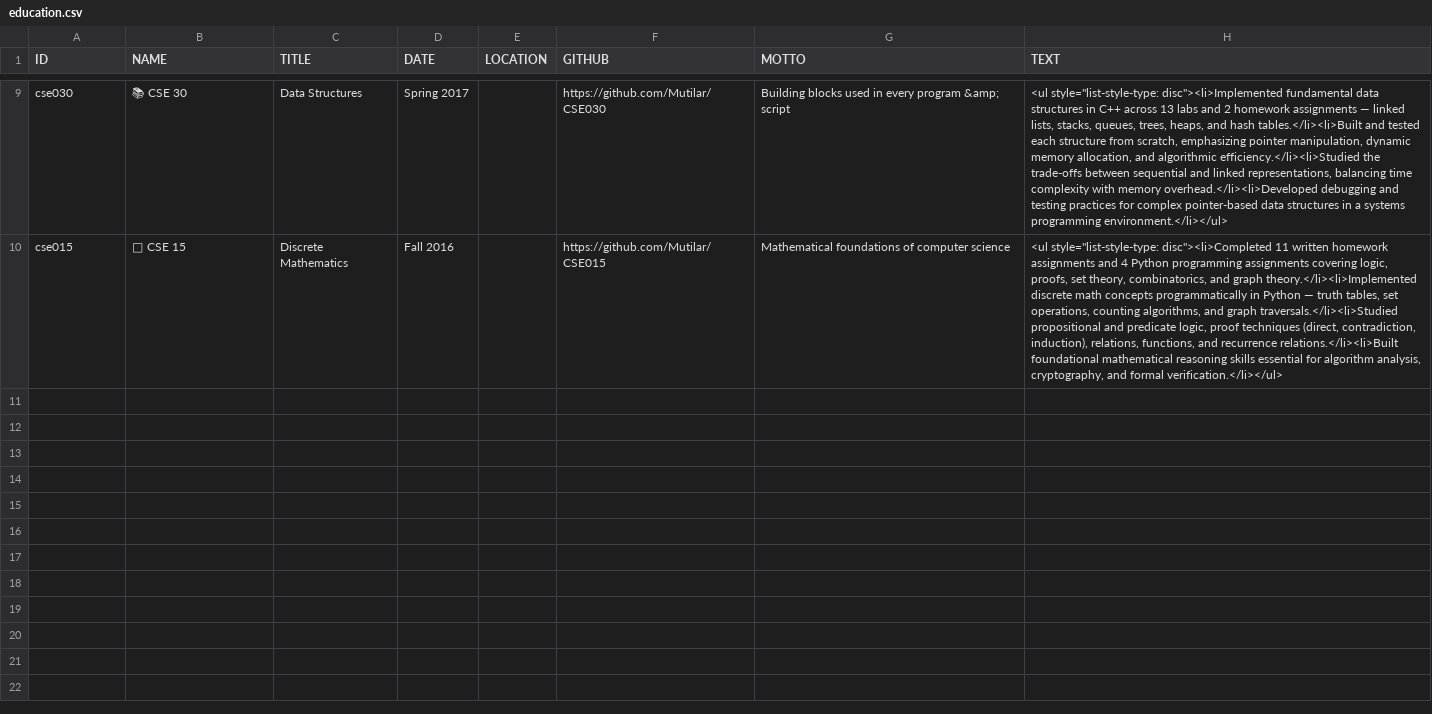
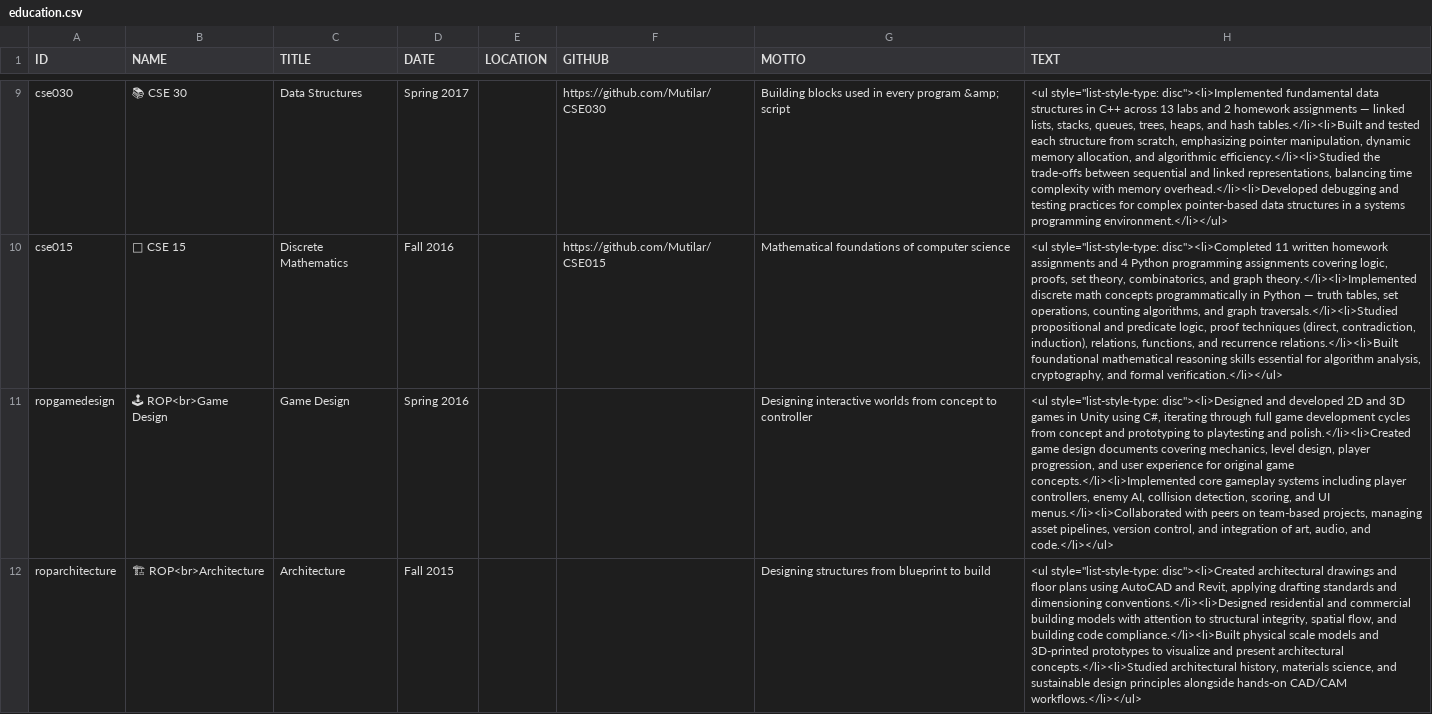
Before and after one commit to Mutilar/mutilar.github.io, a CSV file: csv/education.csv, drawn as a sheet; only a part is shown, gaps mark what is left out; the diff covers the shown part only; the diff names each change by its address in the sheet, - before the commit and + after, or states it on an @@ line.

```diff
--- a/csv/education.csv
+++ b/csv/education.csv
+row 11: ropgamedesign | 🕹 ROP<br>Game Design | Game Design | Spring 2016 |  |  | Designing interactive worlds from concept to controller | <ul style="list-style-type: disc"><li>Designed and developed 2D and 3D games in Unity using C#, iterating through full game development cycles from concept and prototyping to playtesting and polish.</li><li>Created game design documents covering mechanics, level design, player progression, and user experience for original game concepts.</li><li>Implemented core gameplay systems including player controllers, enemy AI, collision detection, scoring, and UI menus.</li><li>Collaborated with peers on team-based projects, managing asset pipelines, version control, and integration of art, audio, and code.</li></ul>
+row 12: roparchitecture | 🏗 ROP<br>Architecture | Architecture | Fall 2015 |  |  | Designing structures from blueprint to build | <ul style="list-style-type: disc"><li>Created architectural drawings and floor plans using AutoCAD and Revit, applying drafting standards and dimensioning conventions.</li><li>Designed residential and commercial building models with attention to structural integrity, spatial flow, and building code compliance.</li><li>Built physical scale models and 3D-printed prototypes to visualize and present architectural concepts.</li><li>Studied architectural history, materials science, and sustainable design principles alongside hands-on CAD/CAM workflows.</li></ul>
```
Also changed, not shown: 1 added row elsewhere in this file, csv/work.csv, 5 other files.
